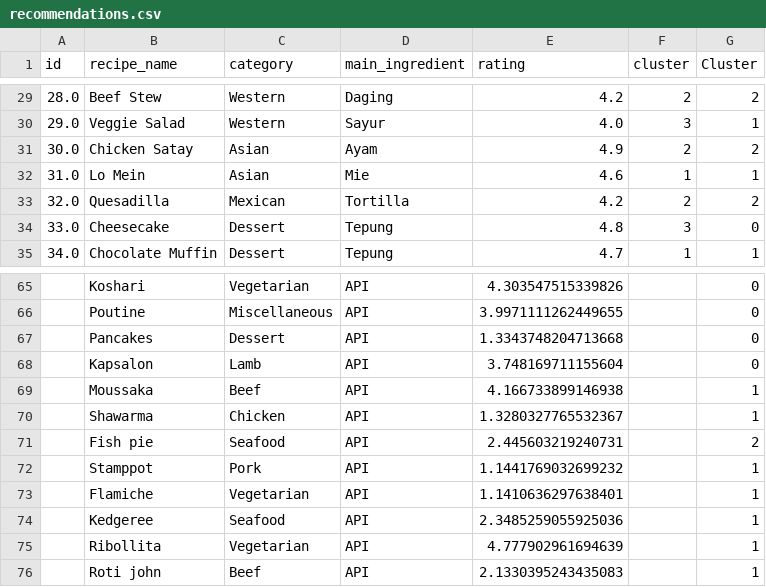
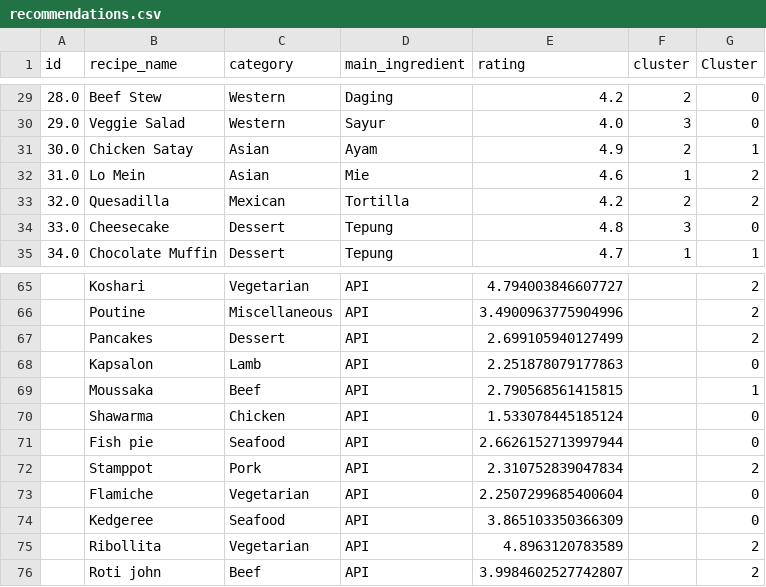
Before and after one commit to mefitria30/system-recipe-v2, a CSV file: recommendations.csv, drawn as a sheet; only a part is shown, gaps mark what is left out; the diff covers the shown part only.

```diff
--- a/recommendations.csv
+++ b/recommendations.csv
@@ -29,5 +29,5 @@ id,recipe_name,category,main_ingredient,rating,cluster,Cluster
-28.0,Beef Stew,Western,Daging,4.2,2,2
-29.0,Veggie Salad,Western,Sayur,4.0,3,1
-30.0,Chicken Satay,Asian,Ayam,4.9,2,2
-31.0,Lo Mein,Asian,Mie,4.6,1,1
+28.0,Beef Stew,Western,Daging,4.2,2,0
+29.0,Veggie Salad,Western,Sayur,4.0,3,0
+30.0,Chicken Satay,Asian,Ayam,4.9,2,1
+31.0,Lo Mein,Asian,Mie,4.6,1,2
 32.0,Quesadilla,Mexican,Tortilla,4.2,2,2
@@ -65,12 +65,12 @@ id,recipe_name,category,main_ingredient,rating,cluster,Cluster
-,Koshari,Vegetarian,API,4.303547515339826,,0
-,Poutine,Miscellaneous,API,3.9971111262449655,,0
-,Pancakes,Dessert,API,1.3343748204713668,,0
-,Kapsalon,Lamb,API,3.748169711155604,,0
-,Moussaka,Beef,API,4.166733899146938,,1
-,Shawarma,Chicken,API,1.3280327765532367,,1
-,Fish pie,Seafood,API,2.445603219240731,,2
-,Stamppot,Pork,API,1.1441769032699232,,1
-,Flamiche,Vegetarian,API,1.1410636297638401,,1
-,Kedgeree,Seafood,API,2.3485259055925036,,1
-,Ribollita,Vegetarian,API,4.777902961694639,,1
-,Roti john,Beef,API,2.1330395243435083,,1
+,Koshari,Vegetarian,API,4.794003846607727,,2
+,Poutine,Miscellaneous,API,3.4900963775904996,,2
+,Pancakes,Dessert,API,2.699105940127499,,2
+,Kapsalon,Lamb,API,2.251878079177863,,0
+,Moussaka,Beef,API,2.790568561415815,,1
+,Shawarma,Chicken,API,1.533078445185124,,0
+,Fish pie,Seafood,API,2.6626152713997944,,0
+,Stamppot,Pork,API,2.310752839047834,,2
+,Flamiche,Vegetarian,API,2.2507299685400604,,0
+,Kedgeree,Seafood,API,3.865103350366309,,0
+,Ribollita,Vegetarian,API,4.8963120783589,,2
+,Roti john,Beef,API,3.9984602527742807,,2
```
Also changed, not shown: 46 edited cells elsewhere in this file, 4 other files.
